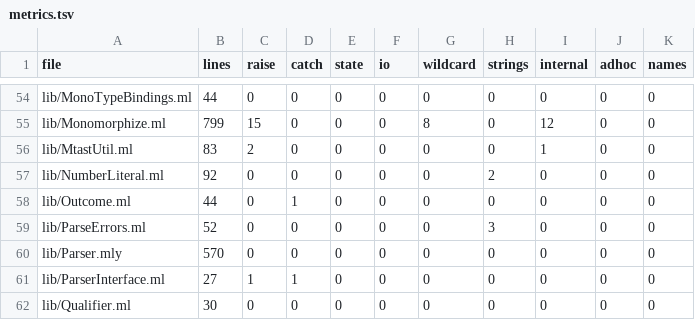
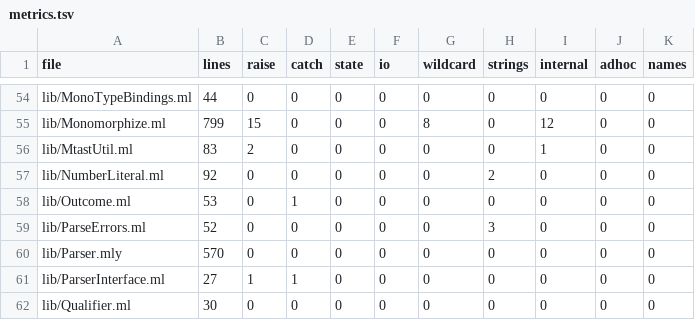
Before and after one commit to seiei-sogen/zustral, a TSV file: tools/refactoring/expected/metrics.tsv, drawn as a sheet; only a part is shown, gaps mark what is left out.

```diff
--- a/tools/refactoring/expected/metrics.tsv
+++ b/tools/refactoring/expected/metrics.tsv
@@ -57,3 +57,3 @@ lib/MtastUtil.ml	83	2	0	0	0	0	0	1	0	0
 lib/NumberLiteral.ml	92	0	0	0	0	0	2	0	0	0
-lib/Outcome.ml	44	0	1	0	0	0	0	0	0	0
+lib/Outcome.ml	53	0	1	0	0	0	0	0	0	0
 lib/ParseErrors.ml	52	0	0	0	0	0	3	0	0	0
```
Also changed, not shown: 2 other files.
